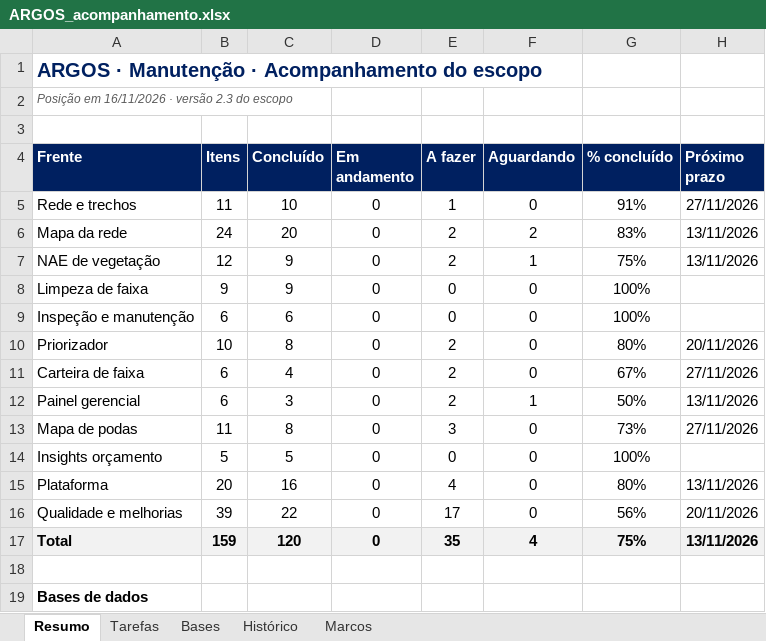
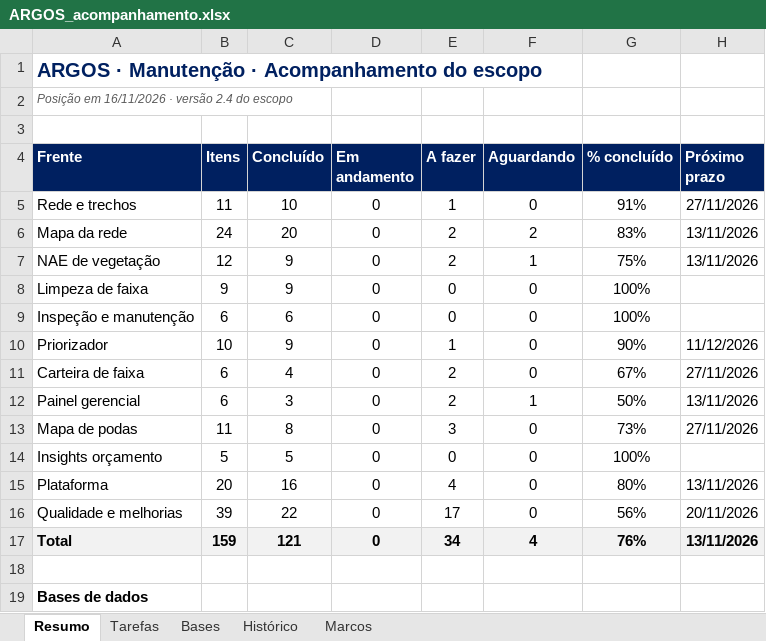
Before and after one commit to LGRSV/vera-vegeta-o-back, an Excel workbook: teste/escopo/ARGOS_acompanhamento.xlsx, sheet Resumo, drawn as a sheet; only a part is shown; values as stored, in another font and other column widths than the file's, no borders; the diff names each change by its address in the sheet, - before the commit and + after, or states it on an @@ line.

```diff
--- a/teste/escopo/ARGOS_acompanhamento.xlsx (sheet Resumo)
+++ b/teste/escopo/ARGOS_acompanhamento.xlsx (sheet Resumo)
-A2 (Frente): Posição em 16/11/2026 · versão 2.3 do escopo
+A2 (Frente): Posição em 16/11/2026 · versão 2.4 do escopo
-C10 (Concluído): 8
+C10 (Concluído): 9
-E10 (A fazer): 2
+E10 (A fazer): 1
-G10 (% concluído): 80%
+G10 (% concluído): 90%
-H10 (Próximo prazo): 20/11/2026
+H10 (Próximo prazo): 11/12/2026
-C17 (Concluído): 120
+C17 (Concluído): 121
-E17 (A fazer): 35
+E17 (A fazer): 34
-G17 (% concluído): 75%
+G17 (% concluído): 76%
```
Also changed, not shown: sheet Tarefas, sheet Histórico, 5 other files.
